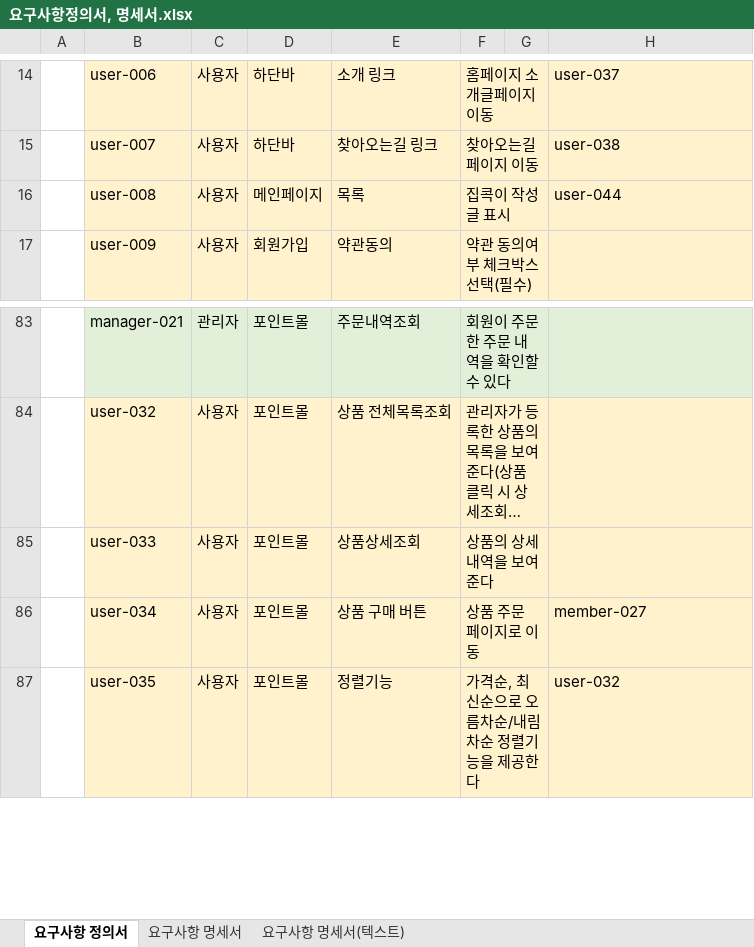
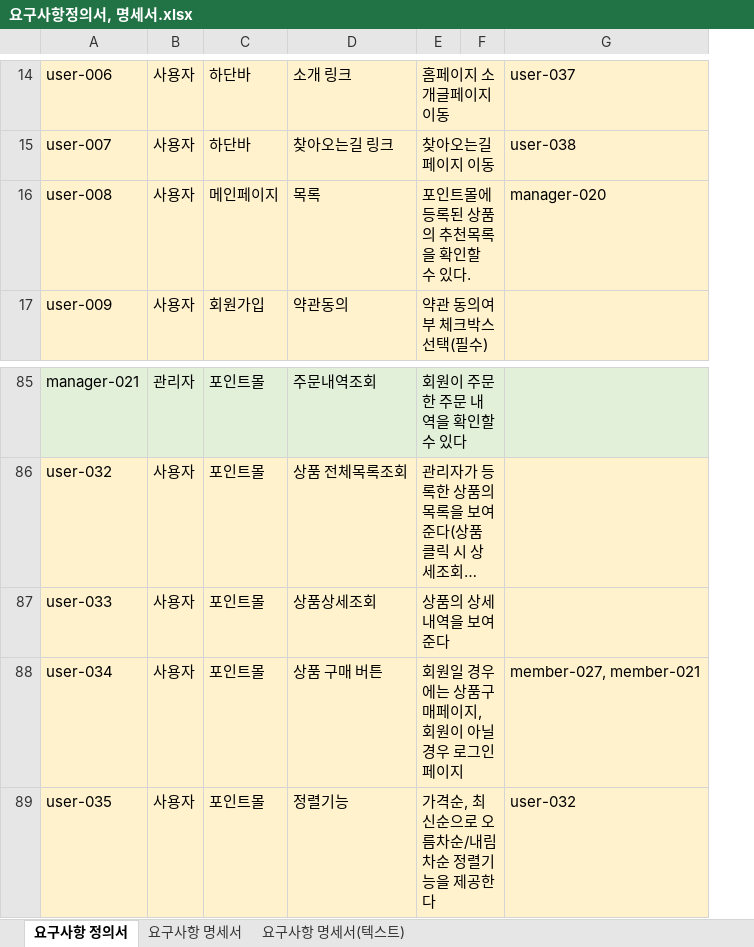
Before and after one commit to hjkim27/TEAM_Project, an Excel workbook: 요구사항정의서, 명세서.xlsx, sheet 요구사항 정의서, drawn as a sheet; only a part is shown, gaps mark what is left out; long unchanged cells end in …; values as stored, in another font and other column widths than the file's, no borders; conditional formats not drawn; removed rows and columns are numbered as before the commit, all else as after; the diff covers the shown part only; the diff names each change by its address in the sheet, - before the commit and + after, or states it on an @@ line.

```diff
--- a/요구사항정의서, 명세서.xlsx (sheet 요구사항 정의서)
+++ b/요구사항정의서, 명세서.xlsx (sheet 요구사항 정의서)
-column A, empty
-E16: 집콕이 작성글 표시
+E16: 포인트몰에 등록된 상품의 추천목록을 확인할 수 있다.
-G16: user-044
+G16: manager-020
-E88: 상품 주문 페이지로 이동
+E88: 회원일 경우에는 상품구매페이지, 회원이 아닐 경우 로그인 페이지
-G88: member-027
+G88: member-027, member-021
```
Also changed, not shown: 2 added rows, 7 removed rows and 1 edited cell elsewhere in this sheet, sheet 요구사항 명세서, sheet 요구사항 명세서(텍스트), formulas that keep their value, 1 other file.
